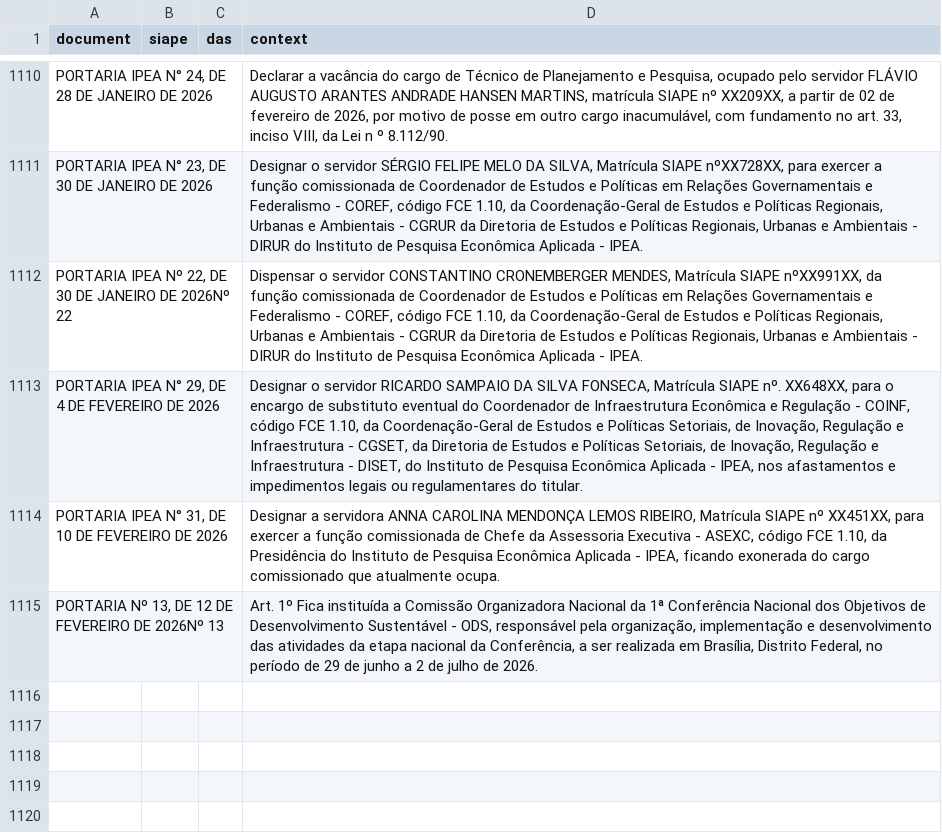
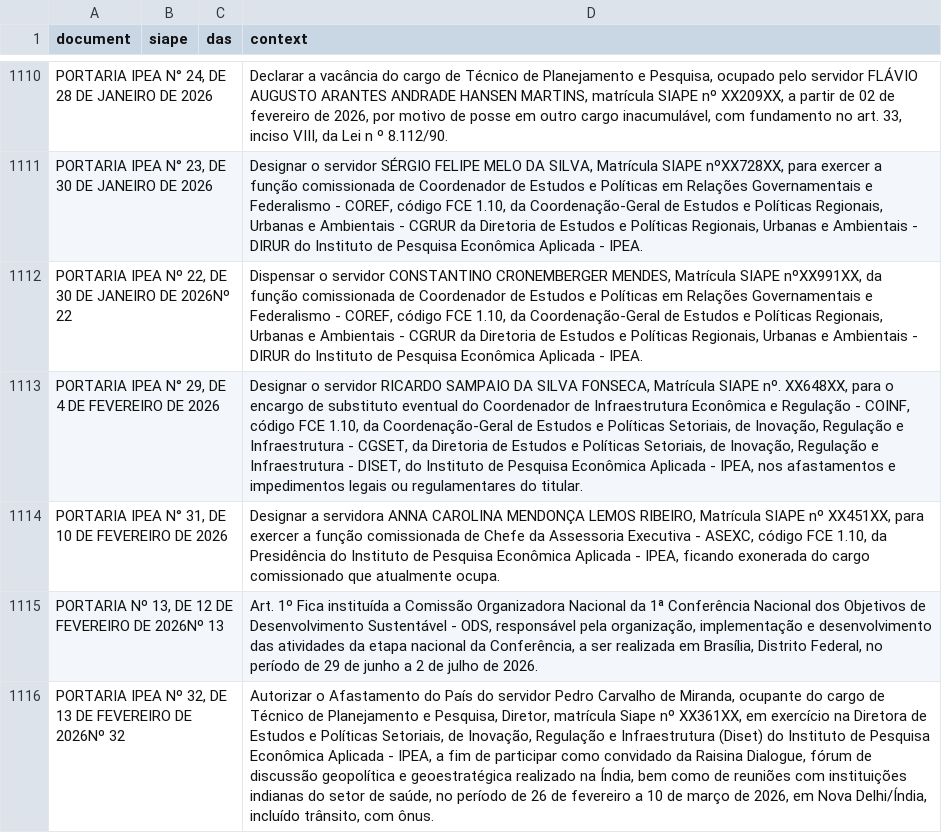
Before and after one commit to FLAVIOMARTINS05/ipea_dou_bot, a CSV file: data/dou.csv, drawn as a sheet; only a part is shown, gaps mark what is left out; the diff names each change by its address in the sheet, - before the commit and + after, or states it on an @@ line.

```diff
--- a/data/dou.csv
+++ b/data/dou.csv
+row 1116: PORTARIA IPEA Nº 32, DE 13 DE FEVEREIRO DE 2026Nº 32 |  |  | Autorizar o Afastamento do País do servidor Pedro Carvalho de Miranda, ocupante do cargo de Técnico de Planejamento e Pesquisa, Diretor, matrícula Siape nº XX361XX, em exercício na Diretora de Estudos e Políticas Setoriais, de Inovação, Regulação e Infraestrutura (Diset) do Instituto de Pesquisa Econômica Aplicada - IPEA, a fim de participar como convidado da Raisina Dialogue, fórum de discussão geopolítica e geoestratégica realizado na Índia, bem como de reuniões com instituições indianas do setor de saúde, no período de 26 de fevereiro a 10 de março de 2026, em Nova Delhi/Índia, incluído trânsito, com ônus.
```
Also changed, not shown: 1 other file.
